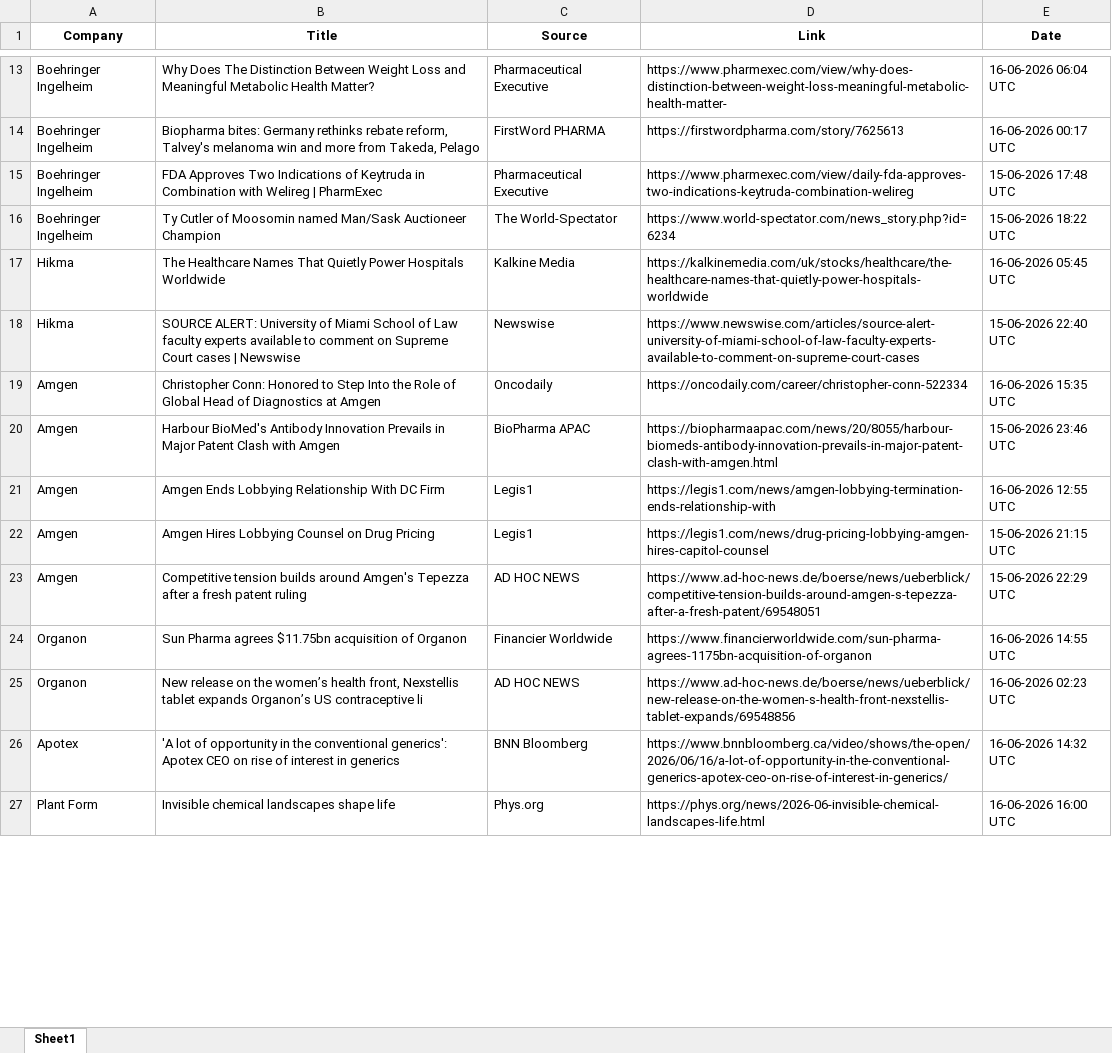
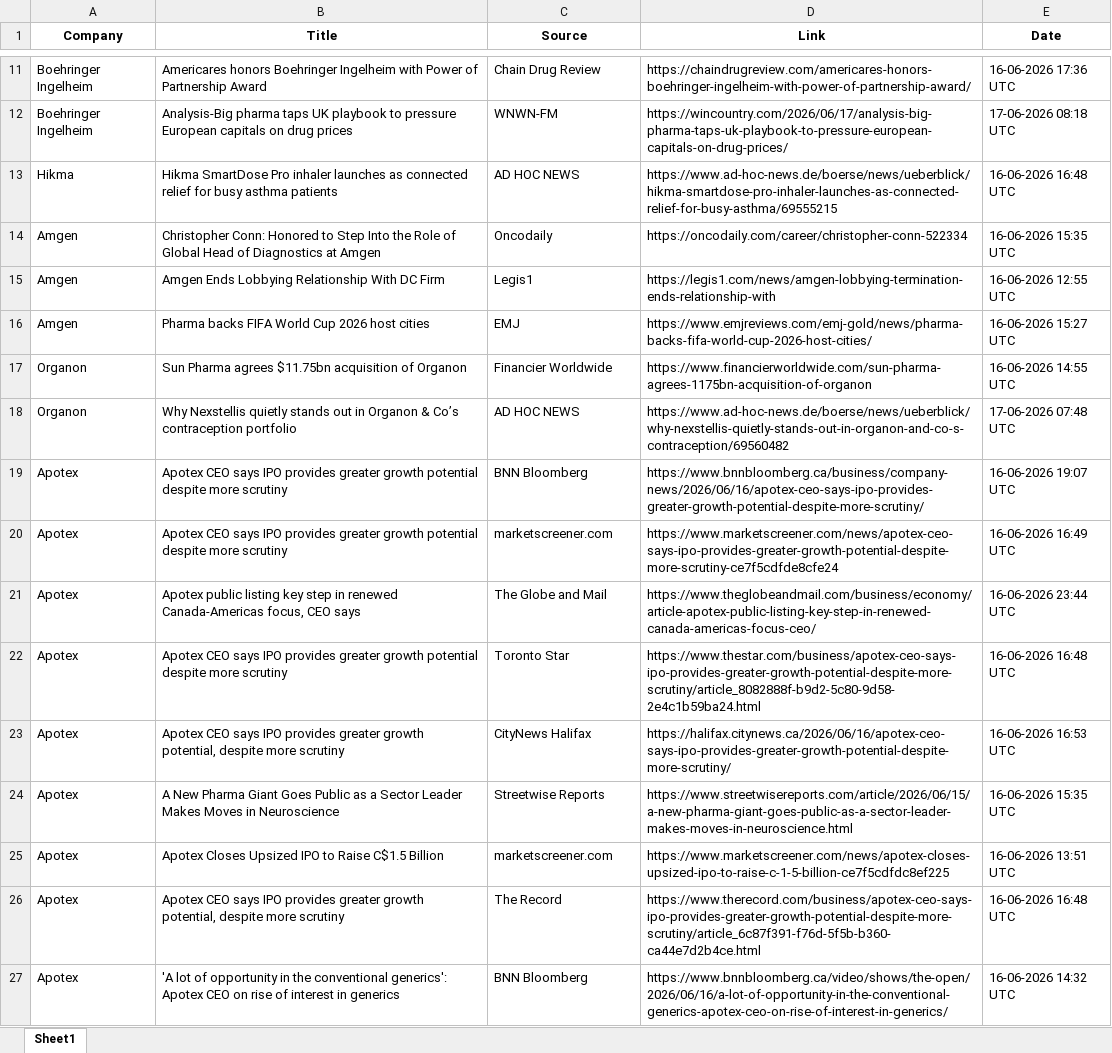
Before and after one commit to synapseKrishna/Ved, an Excel workbook: news_results_raw.xlsx, sheet Sheet1, drawn as a sheet; only a part is shown, gaps mark what is left out; the shorter side is filled out with more unchanged rows; values as stored, in another font and other column widths than the file's, no borders; removed rows and columns are numbered as before the commit, all else as after; the diff covers the shown part only; the diff names each change by its address in the sheet, - before the commit and + after, or states it on an @@ line.

```diff
--- a/news_results_raw.xlsx (sheet Sheet1)
+++ b/news_results_raw.xlsx (sheet Sheet1)
-B11 (Title): Why Does The Distinction Between Weight Loss and Meaningful Metabolic Health Matter?
+B11 (Title): Americares honors Boehringer Ingelheim with Power of Partnership Award
-C11 (Source): Pharmaceutical Executive
+C11 (Source): Chain Drug Review
-D11 (Link): https://www.pharmexec.com/view/why-does-distinction-between-weight-loss-meaningful-metabolic-health-matter-
+D11 (Link): https://chaindrugreview.com/americares-honors-boehringer-ingelheim-with-power-of-partnership-award/
-E11 (Date): 16-06-2026 06:04 UTC
+E11 (Date): 16-06-2026 17:36 UTC
-row 14: Boehringer Ingelheim | Biopharma bites: Germany rethinks rebate reform, Talvey's melanoma win and more from Takeda, Pelago | FirstWord PHARMA | https://firstwordpharma.com/story/7625613 | 16-06-2026 00:17 UTC
-B12 (Title): FDA Approves Two Indications of Keytruda in Combination with Welireg | PharmExec
+B12 (Title): Analysis-Big pharma taps UK playbook to pressure European capitals on drug prices
-C12 (Source): Pharmaceutical Executive
+C12 (Source): WNWN-FM
-D12 (Link): https://www.pharmexec.com/view/daily-fda-approves-two-indications-keytruda-combination-welireg
+D12 (Link): https://wincountry.com/2026/06/17/analysis-big-pharma-taps-uk-playbook-to-pressure-european-capitals-on-drug-prices/
-E12 (Date): 15-06-2026 17:48 UTC
+E12 (Date): 17-06-2026 08:18 UTC
-row 16: Boehringer Ingelheim | Ty Cutler of Moosomin named Man/Sask Auctioneer Champion | The World-Spectator | https://www.world-spectator.com/news_story.php?id=6234 | 15-06-2026 18:22 UTC
-B13 (Title): The Healthcare Names That Quietly Power Hospitals Worldwide
+B13 (Title): Hikma SmartDose Pro inhaler launches as connected relief for busy asthma patients
-C13 (Source): Kalkine Media
+C13 (Source): AD HOC NEWS
-D13 (Link): https://kalkinemedia.com/uk/stocks/healthcare/the-healthcare-names-that-quietly-power-hospitals-worldwide
+D13 (Link): https://www.ad-hoc-news.de/boerse/news/ueberblick/hikma-smartdose-pro-inhaler-launches-as-connected-relief-for-busy-asthma/69555215
-E13 (Date): 16-06-2026 05:45 UTC
+E13 (Date): 16-06-2026 16:48 UTC
-row 18: Hikma | SOURCE ALERT: University of Miami School of Law faculty experts available to comment on Supreme Court cases | Newswise | Newswise | https://www.newswise.com/articles/source-alert-university-of-miami-school-of-law-faculty-experts-available-to-comment-on-supreme-court-cases | 15-06-2026 22:40 UTC
-row 20: Amgen | Harbour BioMed's Antibody Innovation Prevails in Major Patent Clash with Amgen | BioPharma APAC | https://biopharmaapac.com/news/20/8055/harbour-biomeds-antibody-innovation-prevails-in-major-patent-clash-with-amgen.html | 15-06-2026 23:46 UTC
-B16 (Title): Amgen Hires Lobbying Counsel on Drug Pricing
+B16 (Title): Pharma backs FIFA World Cup 2026 host cities
-C16 (Source): Legis1
+C16 (Source): EMJ
-D16 (Link): https://legis1.com/news/drug-pricing-lobbying-amgen-hires-capitol-counsel
+D16 (Link): https://www.emjreviews.com/emj-gold/news/pharma-backs-fifa-world-cup-2026-host-cities/
-E16 (Date): 15-06-2026 21:15 UTC
+E16 (Date): 16-06-2026 15:27 UTC
-row 23: Amgen | Competitive tension builds around Amgen's Tepezza after a fresh patent ruling | AD HOC NEWS | https://www.ad-hoc-news.de/boerse/news/ueberblick/competitive-tension-builds-around-amgen-s-tepezza-after-a-fresh-patent/69548051 | 15-06-2026 22:29 UTC
-B18 (Title): New release on the women’s health front, Nexstellis tablet expands Organon’s US contraceptive li
+B18 (Title): Why Nexstellis quietly stands out in Organon & Co’s contraception portfolio
-D18 (Link): https://www.ad-hoc-news.de/boerse/news/ueberblick/new-release-on-the-women-s-health-front-nexstellis-tablet-expands/69548856
+D18 (Link): https://www.ad-hoc-news.de/boerse/news/ueberblick/why-nexstellis-quietly-stands-out-in-organon-and-co-s-contraception/69560482
-E18 (Date): 16-06-2026 02:23 UTC
+E18 (Date): 17-06-2026 07:48 UTC
+row 19: Apotex | Apotex CEO says IPO provides greater growth potential despite more scrutiny | BNN Bloomberg | https://www.bnnbloomberg.ca/business/company-news/2026/06/16/apotex-ceo-says-ipo-provides-greater-growth-potential-despite-more-scrutiny/ | 16-06-2026 19:07 UTC
+row 20: Apotex | Apotex CEO says IPO provides greater growth potential despite more scrutiny | marketscreener.com | https://www.marketscreener.com/news/apotex-ceo-says-ipo-provides-greater-growth-potential-despite-more-scrutiny-ce7f5cdfde8cfe24 | 16-06-2026 16:49 UTC
+row 21: Apotex | Apotex public listing key step in renewed Canada-Americas focus, CEO says | The Globe and Mail | https://www.theglobeandmail.com/business/economy/article-apotex-public-listing-key-step-in-renewed-canada-americas-focus-ceo/ | 16-06-2026 23:44 UTC
+row 22: Apotex | Apotex CEO says IPO provides greater growth potential despite more scrutiny | Toronto Star | https://www.thestar.com/business/apotex-ceo-says-ipo-provides-greater-growth-potential-despite-more-scrutiny/article_8082888f-b9d2-5c80-9d58-2e4c1b59ba24.html | 16-06-2026 16:48 UTC
+row 23: Apotex | Apotex CEO says IPO provides greater growth potential, despite more scrutiny | CityNews Halifax | https://halifax.citynews.ca/2026/06/16/apotex-ceo-says-ipo-provides-greater-growth-potential-despite-more-scrutiny/ | 16-06-2026 16:53 UTC
+row 24: Apotex | A New Pharma Giant Goes Public as a Sector Leader Makes Moves in Neuroscience | Streetwise Reports | https://www.streetwisereports.com/article/2026/06/15/a-new-pharma-giant-goes-public-as-a-sector-leader-makes-moves-in-neuroscience.html | 16-06-2026 15:35 UTC
+row 25: Apotex | Apotex Closes Upsized IPO to Raise C$1.5 Billion | marketscreener.com | https://www.marketscreener.com/news/apotex-closes-upsized-ipo-to-raise-c-1-5-billion-ce7f5cdfdc8ef225 | 16-06-2026 13:51 UTC
+row 26: Apotex | Apotex CEO says IPO provides greater growth potential, despite more scrutiny | The Record | https://www.therecord.com/business/apotex-ceo-says-ipo-provides-greater-growth-potential-despite-more-scrutiny/article_6c87f391-f76d-5f5b-b360-ca44e7d2b4ce.html | 16-06-2026 16:48 UTC
```
Also changed, not shown: 33 added rows, 48 removed rows and 232 edited cells elsewhere in this sheet, news_results.xlsx.
